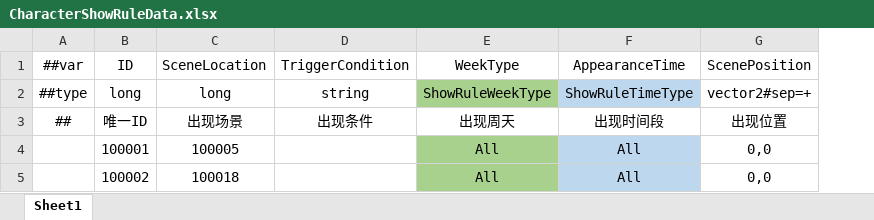
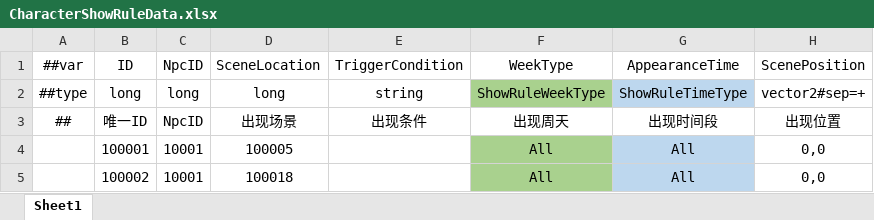
Before and after one commit to XiaoYuName/HD-2D, an Excel workbook: ExcelTool/LubanTools/DataTables/Datas/CharacterShowRuleData.xlsx, sheet Sheet1, drawn as a sheet; values as stored, in another font and other column widths than the file's, no borders; the diff names each change by its address in the sheet, - before the commit and + after, or states it on an @@ line.

```diff
--- a/ExcelTool/LubanTools/DataTables/Datas/CharacterShowRuleData.xlsx (sheet Sheet1)
+++ b/ExcelTool/LubanTools/DataTables/Datas/CharacterShowRuleData.xlsx (sheet Sheet1)
+column C, rows 1-5: NpcID | long | NpcID | 10001 | 10001
```
Also changed, not shown: ExcelTool/LubanTools/DataTables/Datas/CharacterData.xlsx, ExcelTool/LubanTools/DataTables/Datas/NpcData.xlsx, 13 other files.
